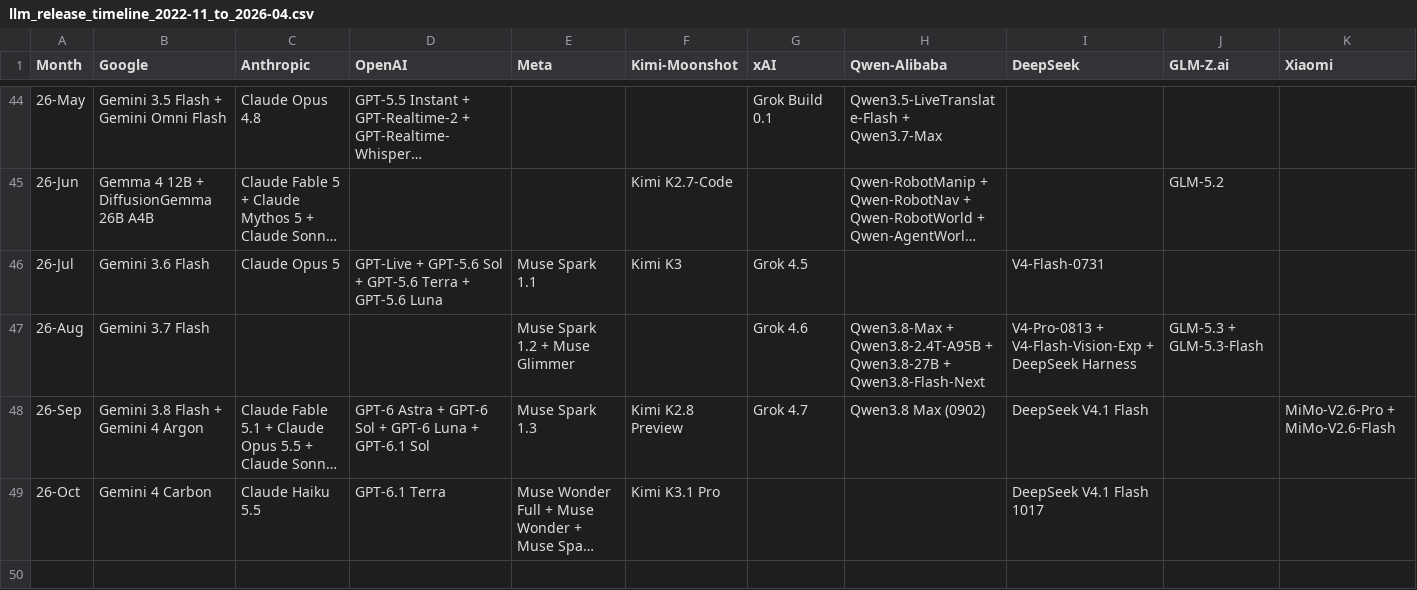
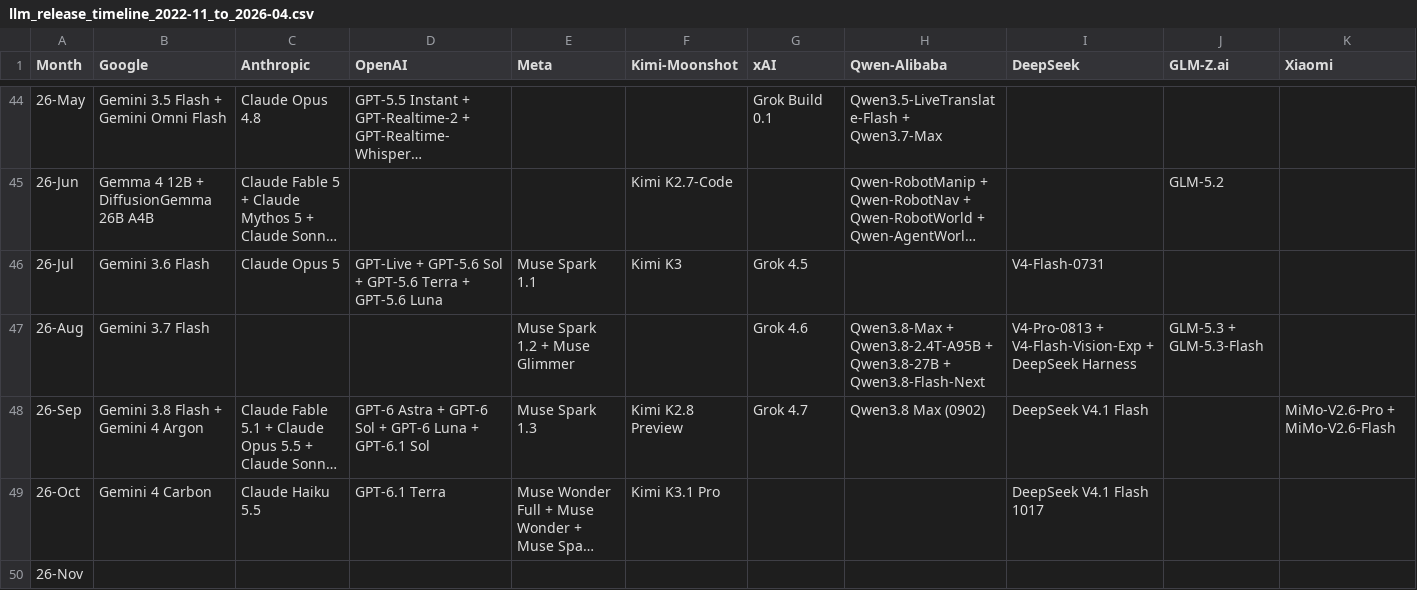
Before and after one commit to Physics-Lee/Monthly_Table_of_LLM_Releasing, a CSV file: llm_release_timeline_2022-11_to_2026-04.csv, drawn as a sheet; only a part is shown, gaps mark what is left out; long unchanged cells end in …; rows hold the shown columns only; the diff names each change by its address in the sheet, - before the commit and + after, or states it on an @@ line.

Commit message:
data: add empty 26-Nov month row

```diff
--- a/llm_release_timeline_2022-11_to_2026-04.csv
+++ b/llm_release_timeline_2022-11_to_2026-04.csv
+row 50: 26-Nov
```
Also changed, not shown: 2 other files.
